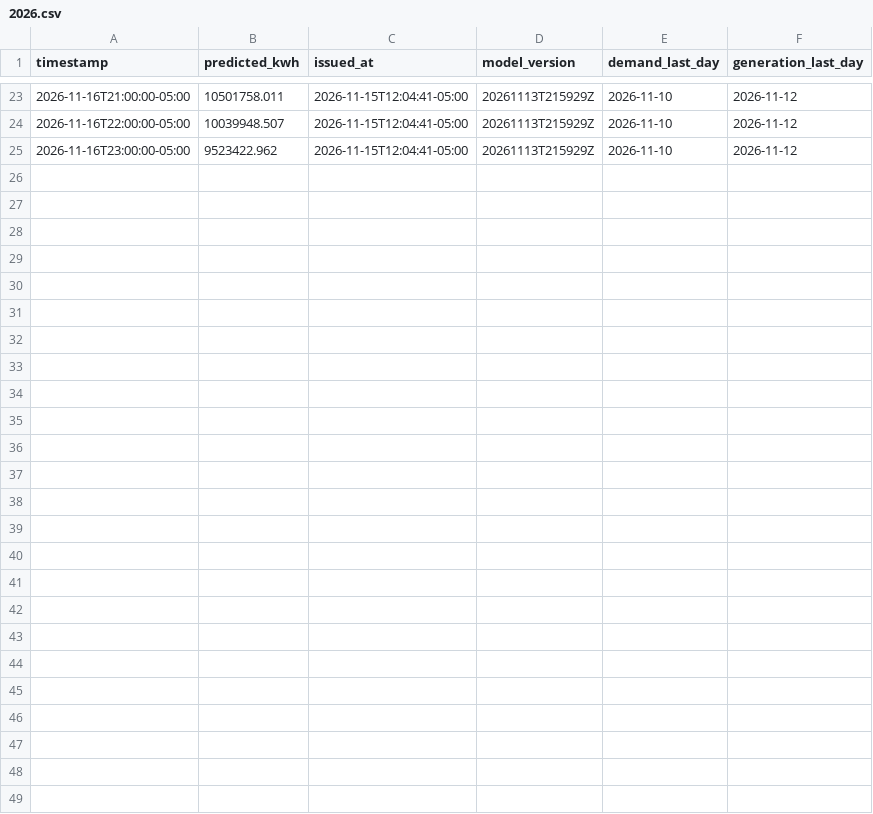
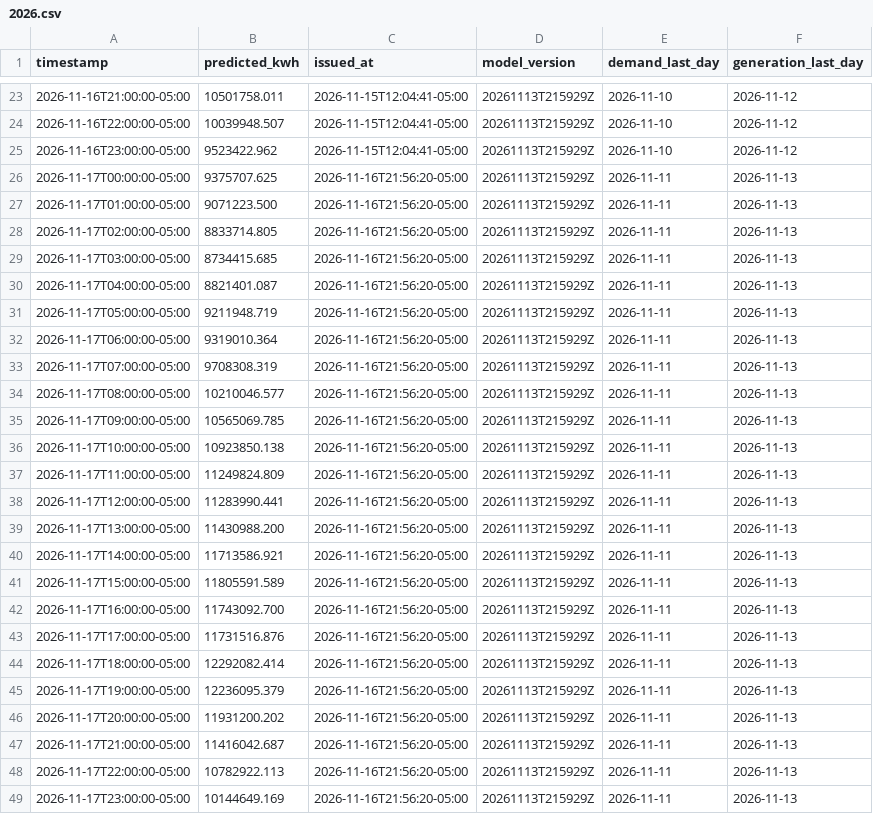
Before and after one commit to hoseStr/energuia, a CSV file: data/predictions/2026.csv, drawn as a sheet; only a part is shown, gaps mark what is left out.

```diff
--- a/data/predictions/2026.csv
+++ b/data/predictions/2026.csv
@@ -25 +25,25 @@ timestamp,predicted_kwh,issued_at,model_version,demand_last_day,generation_last_
 2026-11-16T23:00:00-05:00,9523422.962,2026-11-15T12:04:41-05:00,20261113T215929Z,2026-11-10,2026-11-12
+2026-11-17T00:00:00-05:00,9375707.625,2026-11-16T21:56:20-05:00,20261113T215929Z,2026-11-11,2026-11-13
+2026-11-17T01:00:00-05:00,9071223.500,2026-11-16T21:56:20-05:00,20261113T215929Z,2026-11-11,2026-11-13
+2026-11-17T02:00:00-05:00,8833714.805,2026-11-16T21:56:20-05:00,20261113T215929Z,2026-11-11,2026-11-13
+2026-11-17T03:00:00-05:00,8734415.685,2026-11-16T21:56:20-05:00,20261113T215929Z,2026-11-11,2026-11-13
+2026-11-17T04:00:00-05:00,8821401.087,2026-11-16T21:56:20-05:00,20261113T215929Z,2026-11-11,2026-11-13
+2026-11-17T05:00:00-05:00,9211948.719,2026-11-16T21:56:20-05:00,20261113T215929Z,2026-11-11,2026-11-13
+2026-11-17T06:00:00-05:00,9319010.364,2026-11-16T21:56:20-05:00,20261113T215929Z,2026-11-11,2026-11-13
+2026-11-17T07:00:00-05:00,9708308.319,2026-11-16T21:56:20-05:00,20261113T215929Z,2026-11-11,2026-11-13
+2026-11-17T08:00:00-05:00,10210046.577,2026-11-16T21:56:20-05:00,20261113T215929Z,2026-11-11,2026-11-13
+2026-11-17T09:00:00-05:00,10565069.785,2026-11-16T21:56:20-05:00,20261113T215929Z,2026-11-11,2026-11-13
+2026-11-17T10:00:00-05:00,10923850.138,2026-11-16T21:56:20-05:00,20261113T215929Z,2026-11-11,2026-11-13
+2026-11-17T11:00:00-05:00,11249824.809,2026-11-16T21:56:20-05:00,20261113T215929Z,2026-11-11,2026-11-13
+2026-11-17T12:00:00-05:00,11283990.441,2026-11-16T21:56:20-05:00,20261113T215929Z,2026-11-11,2026-11-13
+2026-11-17T13:00:00-05:00,11430988.200,2026-11-16T21:56:20-05:00,20261113T215929Z,2026-11-11,2026-11-13
+2026-11-17T14:00:00-05:00,11713586.921,2026-11-16T21:56:20-05:00,20261113T215929Z,2026-11-11,2026-11-13
+2026-11-17T15:00:00-05:00,11805591.589,2026-11-16T21:56:20-05:00,20261113T215929Z,2026-11-11,2026-11-13
+2026-11-17T16:00:00-05:00,11743092.700,2026-11-16T21:56:20-05:00,20261113T215929Z,2026-11-11,2026-11-13
+2026-11-17T17:00:00-05:00,11731516.876,2026-11-16T21:56:20-05:00,20261113T215929Z,2026-11-11,2026-11-13
+2026-11-17T18:00:00-05:00,12292082.414,2026-11-16T21:56:20-05:00,20261113T215929Z,2026-11-11,2026-11-13
+2026-11-17T19:00:00-05:00,12236095.379,2026-11-16T21:56:20-05:00,20261113T215929Z,2026-11-11,2026-11-13
+2026-11-17T20:00:00-05:00,11931200.202,2026-11-16T21:56:20-05:00,20261113T215929Z,2026-11-11,2026-11-13
+2026-11-17T21:00:00-05:00,11416042.687,2026-11-16T21:56:20-05:00,20261113T215929Z,2026-11-11,2026-11-13
+2026-11-17T22:00:00-05:00,10782922.113,2026-11-16T21:56:20-05:00,20261113T215929Z,2026-11-11,2026-11-13
+2026-11-17T23:00:00-05:00,10144649.169,2026-11-16T21:56:20-05:00,20261113T215929Z,2026-11-11,2026-11-13
```
Also changed, not shown: 4 other files.
